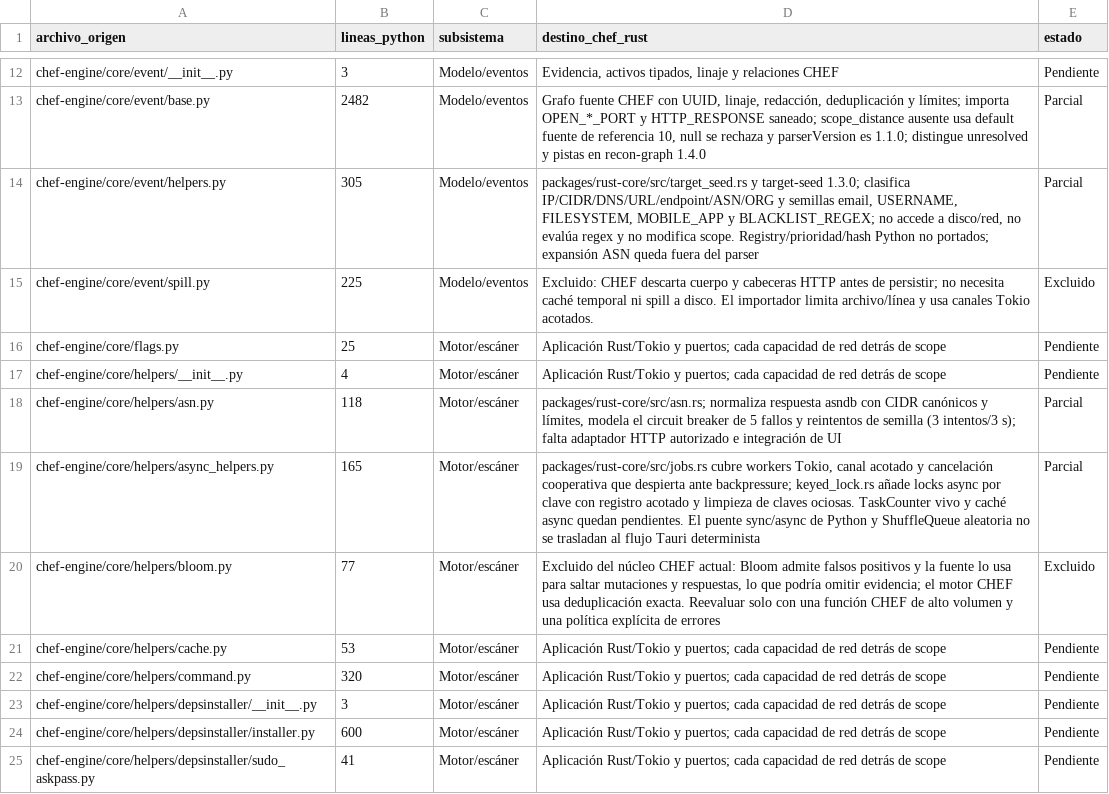
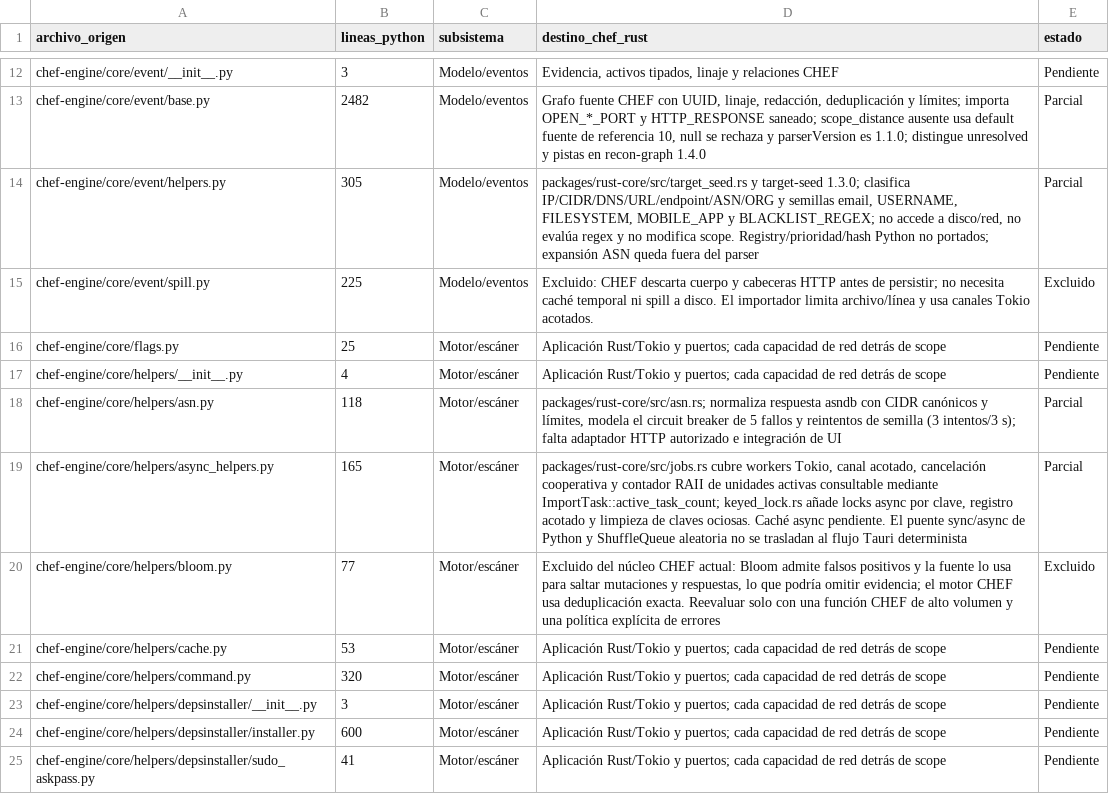
Before and after one commit to CyberStill-GmbH/CHEF, a CSV file: docs/migration/inventario-migracion.csv, drawn as a sheet; only a part is shown, gaps mark what is left out.

Commit message:
feat(core): count active import work

```diff
--- a/docs/migration/inventario-migracion.csv
+++ b/docs/migration/inventario-migracion.csv
@@ -18,3 +18,3 @@ chef-engine/core/helpers/__init__.py,4,Motor/escáner,Aplicación Rust/Tokio y p
 chef-engine/core/helpers/asn.py,118,Motor/escáner,"packages/rust-core/src/asn.rs; normaliza respuesta asndb con CIDR canónicos y límites, modela el circuit breaker de 5 fallos y reintentos de semilla (3 intentos/3 s); falta adaptador HTTP autorizado e integración de UI",Parcial
-chef-engine/core/helpers/async_helpers.py,165,Motor/escáner,"packages/rust-core/src/jobs.rs cubre workers Tokio, canal acotado y cancelación cooperativa que despierta ante backpressure; keyed_lock.rs añade locks async por clave con registro acotado y limpieza de claves ociosas. TaskCounter vivo y caché async quedan pendientes. El puente sync/async de Python y ShuffleQueue aleatoria no se trasladan al flujo Tauri determinista",Parcial
+chef-engine/core/helpers/async_helpers.py,165,Motor/escáner,"packages/rust-core/src/jobs.rs cubre workers Tokio, canal acotado, cancelación cooperativa y contador RAII de unidades activas consultable mediante ImportTask::active_task_count; keyed_lock.rs añade locks async por clave, registro acotado y limpieza de claves ociosas. Caché async pendiente. El puente sync/async de Python y ShuffleQueue aleatoria no se trasladan al flujo Tauri determinista",Parcial
 chef-engine/core/helpers/bloom.py,77,Motor/escáner,"Excluido del núcleo CHEF actual: Bloom admite falsos positivos y la fuente lo usa para saltar mutaciones y respuestas, lo que podría omitir evidencia; el motor CHEF usa deduplicación exacta. Reevaluar solo con una función CHEF de alto volumen y una política explícita de errores",Excluido
```
Also changed, not shown: 3 other files.
